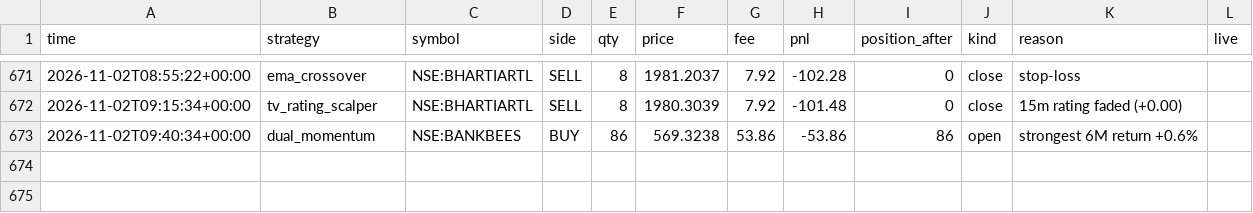
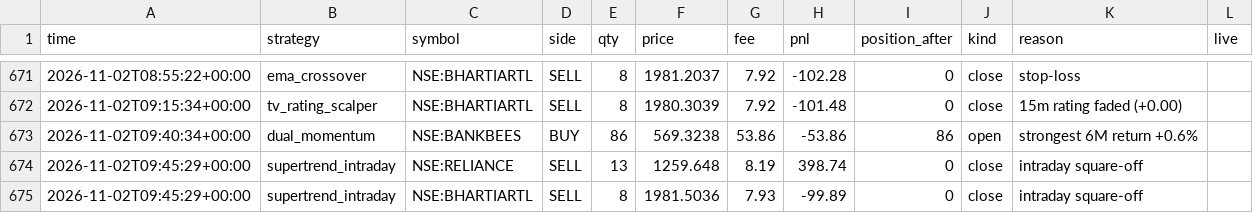
Before and after one commit to Yuvansh-Shah/algo-trading-platform, a CSV file: state/trades.csv, drawn as a sheet; only a part is shown, gaps mark what is left out.

```diff
--- a/state/trades.csv
+++ b/state/trades.csv
@@ -673 +673,3 @@ time,strategy,symbol,side,qty,price,fee,pnl,position_after,kind,reason,live
 2026-11-02T09:40:34+00:00,dual_momentum,NSE:BANKBEES,BUY,86,569.3238,53.86,-53.86,86,open,strongest 6M return +0.6%,
+2026-11-02T09:45:29+00:00,supertrend_intraday,NSE:RELIANCE,SELL,13,1259.648,8.19,398.74,0,close,intraday square-off,
+2026-11-02T09:45:29+00:00,supertrend_intraday,NSE:BHARTIARTL,SELL,8,1981.5036,7.93,-99.89,0,close,intraday square-off,
```
Also changed, not shown: state/equity.csv, 4 other files.
